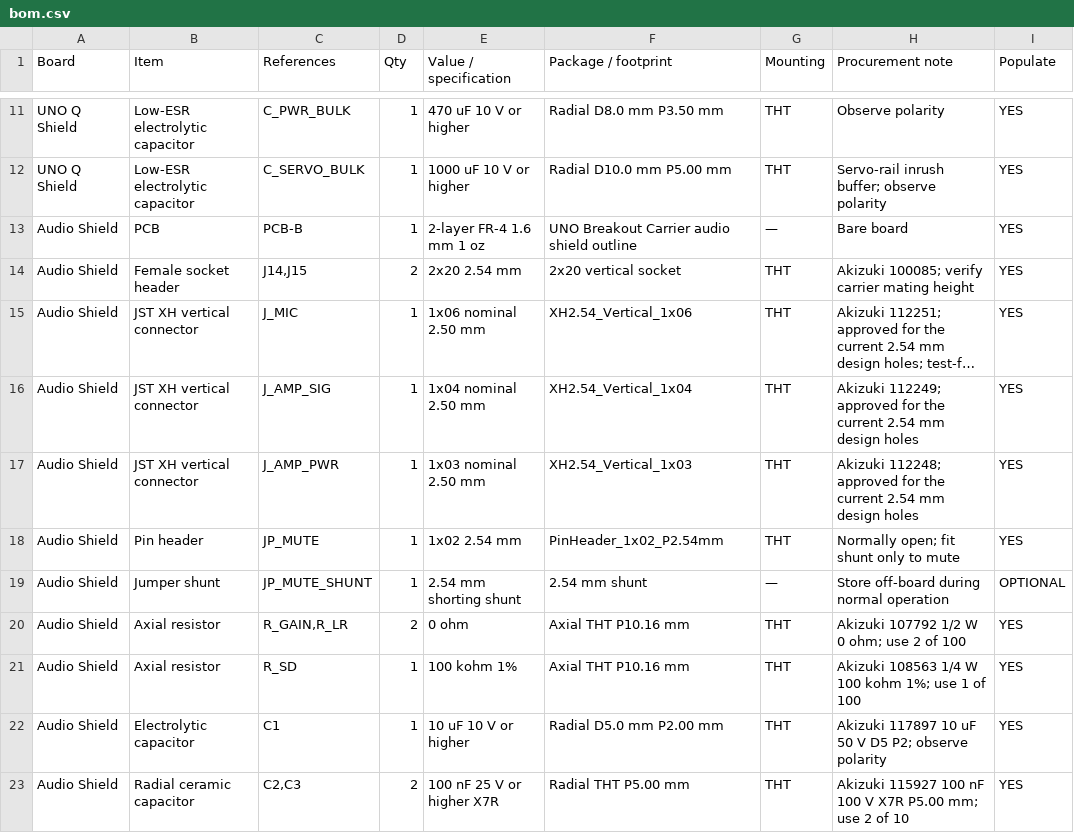
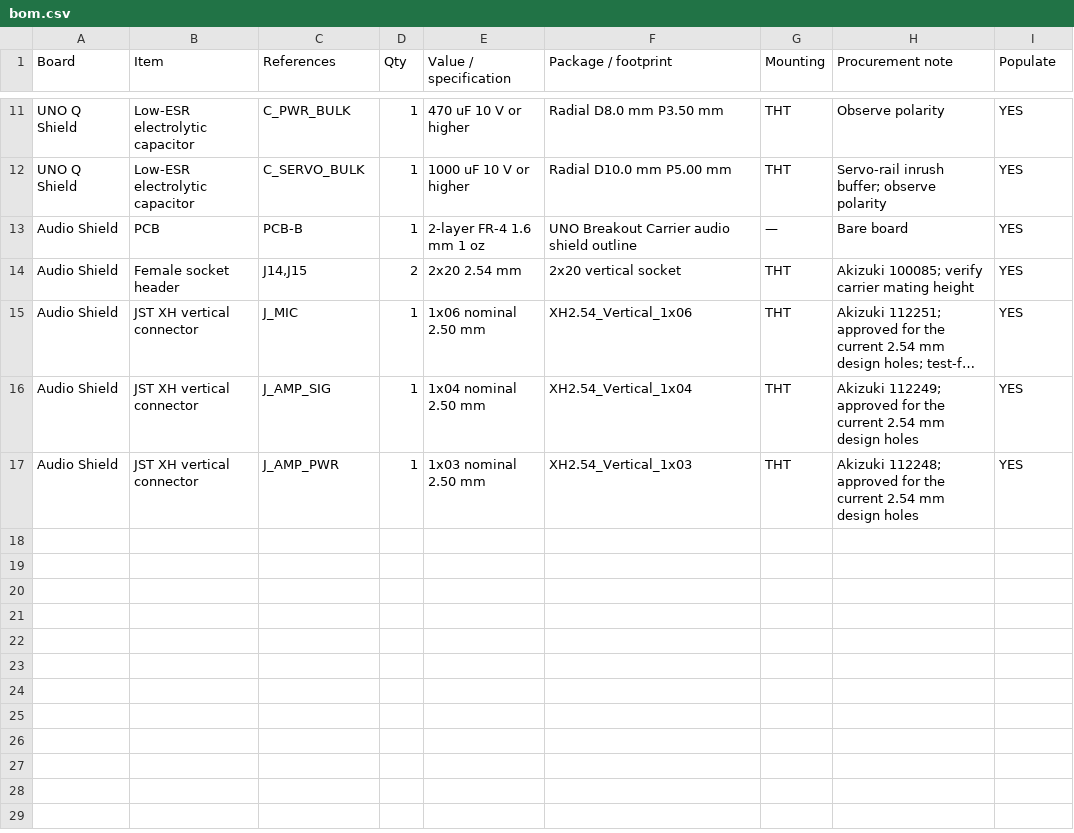
Before and after one commit to airpocket-soundman/IchiPing-UNO-Q, a CSV file: hardware/bom.csv, drawn as a sheet; only a part is shown, gaps mark what is left out; long unchanged cells end in …; the diff names each change by its address in the sheet, - before the commit and + after, or states it on an @@ line.

```diff
--- a/hardware/bom.csv
+++ b/hardware/bom.csv
-row 18: Audio Shield | Pin header | JP_MUTE | 1 | 1x02 2.54 mm | PinHeader_1x02_P2.54mm | THT | Normally open; fit shunt only to mute | YES
-row 19: Audio Shield | Jumper shunt | JP_MUTE_SHUNT | 1 | 2.54 mm shorting shunt | 2.54 mm shunt | — | Store off-board during normal operation | OPTIONAL
-row 20: Audio Shield | Axial resistor | R_GAIN,R_LR | 2 | 0 ohm | Axial THT P10.16 mm | THT | Akizuki 107792 1/2 W 0 ohm; use 2 of 100 | YES
-row 21: Audio Shield | Axial resistor | R_SD | 1 | 100 kohm 1% | Axial THT P10.16 mm | THT | Akizuki 108563 1/4 W 100 kohm 1%; use 1 of 100 | YES
-row 22: Audio Shield | Electrolytic capacitor | C1 | 1 | 10 uF 10 V or higher | Radial D5.0 mm P2.00 mm | THT | Akizuki 117897 10 uF 50 V D5 P2; observe polarity | YES
-row 23: Audio Shield | Radial ceramic capacitor | C2,C3 | 2 | 100 nF 25 V or higher X7R | Radial THT P5.00 mm | THT | Akizuki 115927 100 nF 100 V X7R P5.00 mm; use 2 of 10 | YES
```
Also changed, not shown: hardware/easyeda/IchiPing-UNO-Q-Shields/audio_shield/bom.csv, 10 other files.
